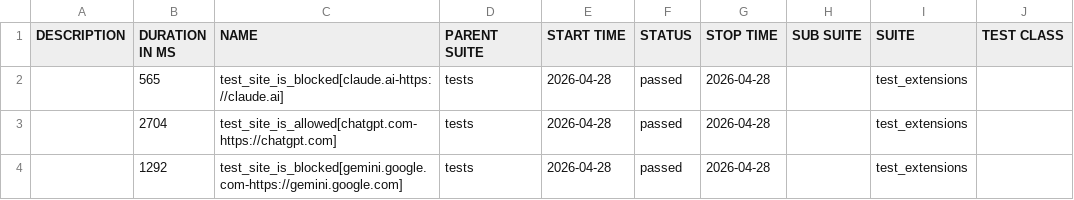
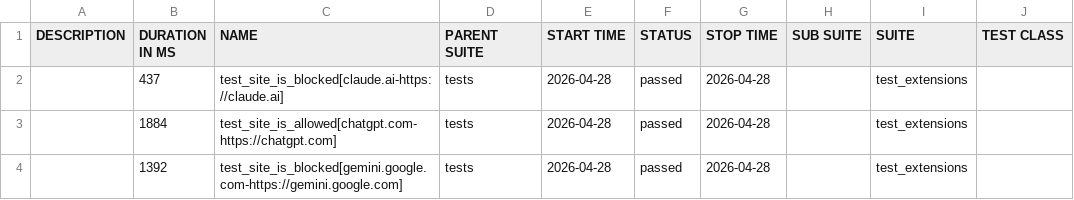
Before and after one commit to MiritHillel92/PromptSecurityAutomation, a CSV file: data/suites.csv, drawn as a sheet; only a part is shown; the diff names each change by its address in the sheet, - before the commit and + after, or states it on an @@ line.

```diff
--- a/data/suites.csv
+++ b/data/suites.csv
-B2 (DURATION IN MS): 565
+B2 (DURATION IN MS): 437
-B3 (DURATION IN MS): 2704
+B3 (DURATION IN MS): 1884
-B4 (DURATION IN MS): 1292
+B4 (DURATION IN MS): 1392
```
Also changed, not shown: 35 other files.
